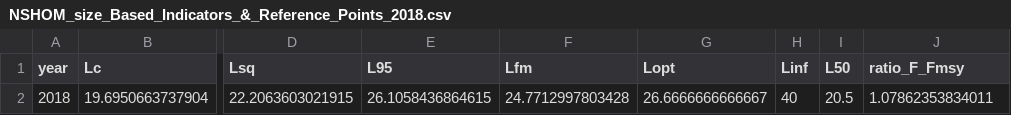
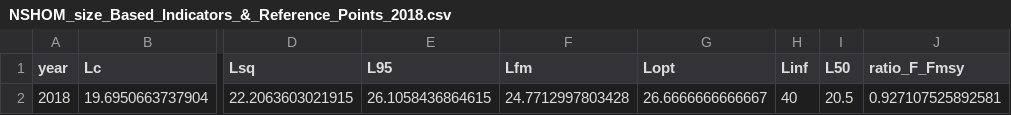
Before and after one commit to ices-eg/wg_WGWIDE, a CSV file: NSHM/Assessment 2021/results/length/NSHOM_size_Based_Indicators_&_Reference_Points_2018.csv, drawn as a sheet; only a part is shown, gaps mark what is left out; the diff names each change by its address in the sheet, - before the commit and + after, or states it on an @@ line.

```diff
--- a/NSHM/Assessment 2021/results/length/NSHOM_size_Based_Indicators_&_Reference_Points_2018.csv
+++ b/NSHM/Assessment 2021/results/length/NSHOM_size_Based_Indicators_&_Reference_Points_2018.csv
-J2 (ratio_F_Fmsy): 1.07862353834011
+J2 (ratio_F_Fmsy): 0.927107525892581
```
Also changed, not shown: NSHM/Assessment 2021/data/commercial/TAC/hist_TAC.csv, NSHM/Assessment 2021/results/commercial/discardRate.csv, 40 other files.
